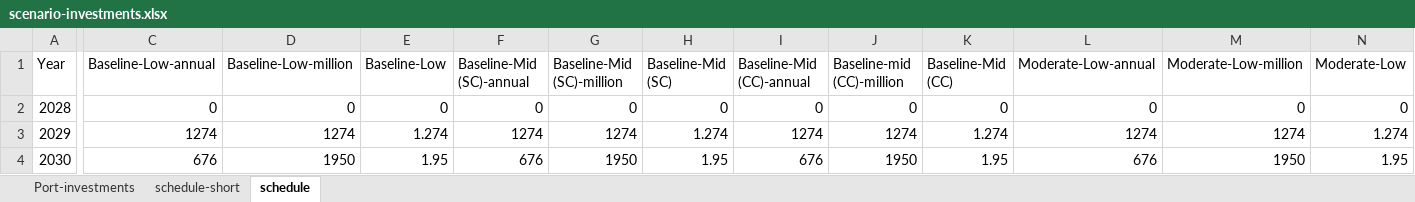
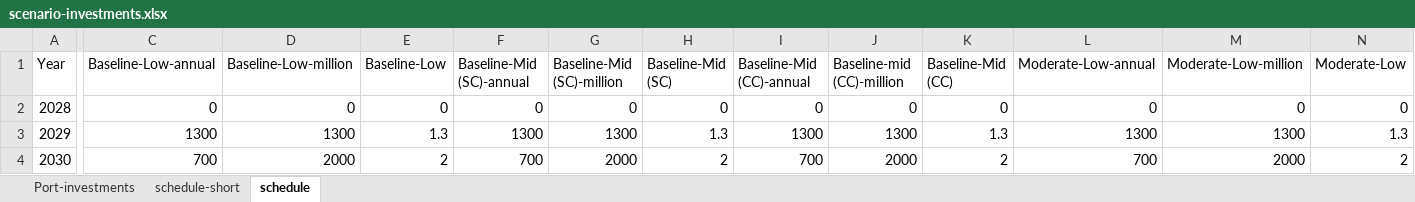
Before and after one commit to NREL/CORAL, an Excel workbook: analysis/library/investments/scenario-investments.xlsx, sheet schedule, drawn as a sheet; only a part is shown, gaps mark what is left out; values as stored, in another font and other column widths than the file's, no borders; the diff covers the shown part only; the diff names each change by its address in the sheet, - before the commit and + after, or states it on an @@ line.

```diff
--- a/analysis/library/investments/scenario-investments.xlsx (sheet schedule)
+++ b/analysis/library/investments/scenario-investments.xlsx (sheet schedule)
-C3 (Baseline-Low-annual): 1274
+C3 (Baseline-Low-annual): 1300
-D3 (Baseline-Low-million): 1274
+D3 (Baseline-Low-million): 1300
-E3 (Baseline-Low): 1.274
+E3 (Baseline-Low): 1.3
-F3 (Baseline-Mid (SC)-annual): 1274
+F3 (Baseline-Mid (SC)-annual): 1300
-G3 (Baseline-Mid (SC)-million): 1274
+G3 (Baseline-Mid (SC)-million): 1300
-H3 (Baseline-Mid (SC)): 1.274
+H3 (Baseline-Mid (SC)): 1.3
-I3 (Baseline-Mid (CC)-annual): 1274
+I3 (Baseline-Mid (CC)-annual): 1300
-J3 (Baseline-mid (CC)-million): 1274
+J3 (Baseline-mid (CC)-million): 1300
-K3 (Baseline-Mid (CC)): 1.274
+K3 (Baseline-Mid (CC)): 1.3
-L3 (Moderate-Low-annual): 1274
+L3 (Moderate-Low-annual): 1300
-M3 (Moderate-Low-million): 1274
+M3 (Moderate-Low-million): 1300
-N3 (Moderate-Low): 1.274
+N3 (Moderate-Low): 1.3
-C4 (Baseline-Low-annual): 676
+C4 (Baseline-Low-annual): 700
-D4 (Baseline-Low-million): 1950
+D4 (Baseline-Low-million): 2000
-E4 (Baseline-Low): 1.95
+E4 (Baseline-Low): 2
-F4 (Baseline-Mid (SC)-annual): 676
+F4 (Baseline-Mid (SC)-annual): 700
-G4 (Baseline-Mid (SC)-million): 1950
+G4 (Baseline-Mid (SC)-million): 2000
-H4 (Baseline-Mid (SC)): 1.95
+H4 (Baseline-Mid (SC)): 2
-I4 (Baseline-Mid (CC)-annual): 676
+I4 (Baseline-Mid (CC)-annual): 700
-J4 (Baseline-mid (CC)-million): 1950
+J4 (Baseline-mid (CC)-million): 2000
-K4 (Baseline-Mid (CC)): 1.95
+K4 (Baseline-Mid (CC)): 2
-L4 (Moderate-Low-annual): 676
+L4 (Moderate-Low-annual): 700
-M4 (Moderate-Low-million): 1950
+M4 (Moderate-Low-million): 2000
-N4 (Moderate-Low): 1.95
+N4 (Moderate-Low): 2
```
Also changed, not shown: 393 edited cells elsewhere in this sheet, sheet schedule-short, sheet Port-investments, analysis/library/pipeline/deployment-schedules.xlsx, analysis/results/cumulative-capacity.xlsx, 47 other files.
